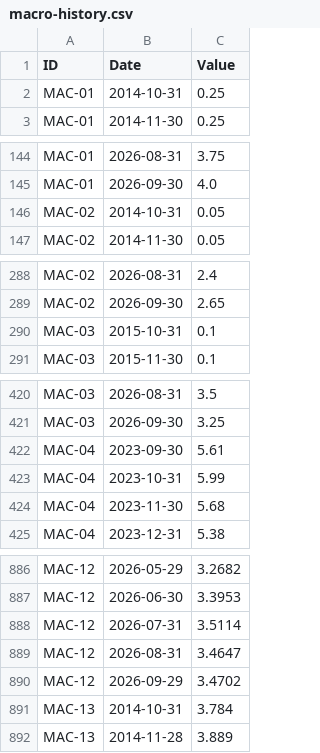
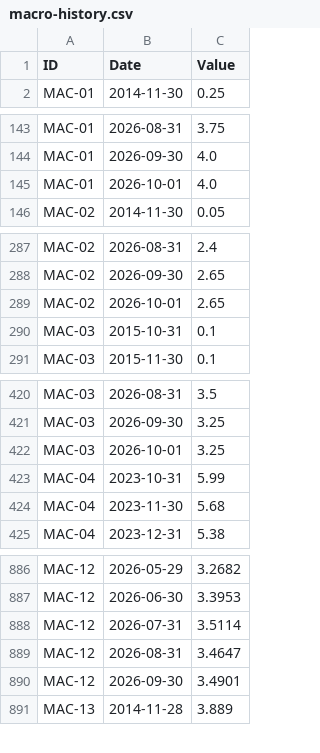
Before and after one commit to benbaichmankass/sustainable-finance-venture, a CSV file: data/macro-history.csv, drawn as a sheet; only a part is shown, gaps mark what is left out; the diff covers the shown part only.

```diff
--- a/data/macro-history.csv
+++ b/data/macro-history.csv
@@ -1,3 +1,2 @@
 "ID","Date","Value"
-"MAC-01","2014-10-31","0.25"
 "MAC-01","2014-11-30","0.25"
@@ -145,3 +144,3 @@
 "MAC-01","2026-09-30","4.0"
-"MAC-02","2014-10-31","0.05"
+"MAC-01","2026-10-01","4.0"
 "MAC-02","2014-11-30","0.05"
@@ -289,2 +288,3 @@
 "MAC-02","2026-09-30","2.65"
+"MAC-02","2026-10-01","2.65"
 "MAC-03","2015-10-31","0.1"
@@ -421,3 +421,3 @@
 "MAC-03","2026-09-30","3.25"
-"MAC-04","2023-09-30","5.61"
+"MAC-03","2026-10-01","3.25"
 "MAC-04","2023-10-31","5.99"
@@ -889,4 +889,3 @@
 "MAC-12","2026-08-31","3.4647"
-"MAC-12","2026-09-29","3.4702"
-"MAC-13","2014-10-31","3.784"
+"MAC-12","2026-09-30","3.4901"
 "MAC-13","2014-11-28","3.889"
```
Also changed, not shown: 1 added row and 6 edited cells elsewhere in this file, data/macro-snapshot.csv.
